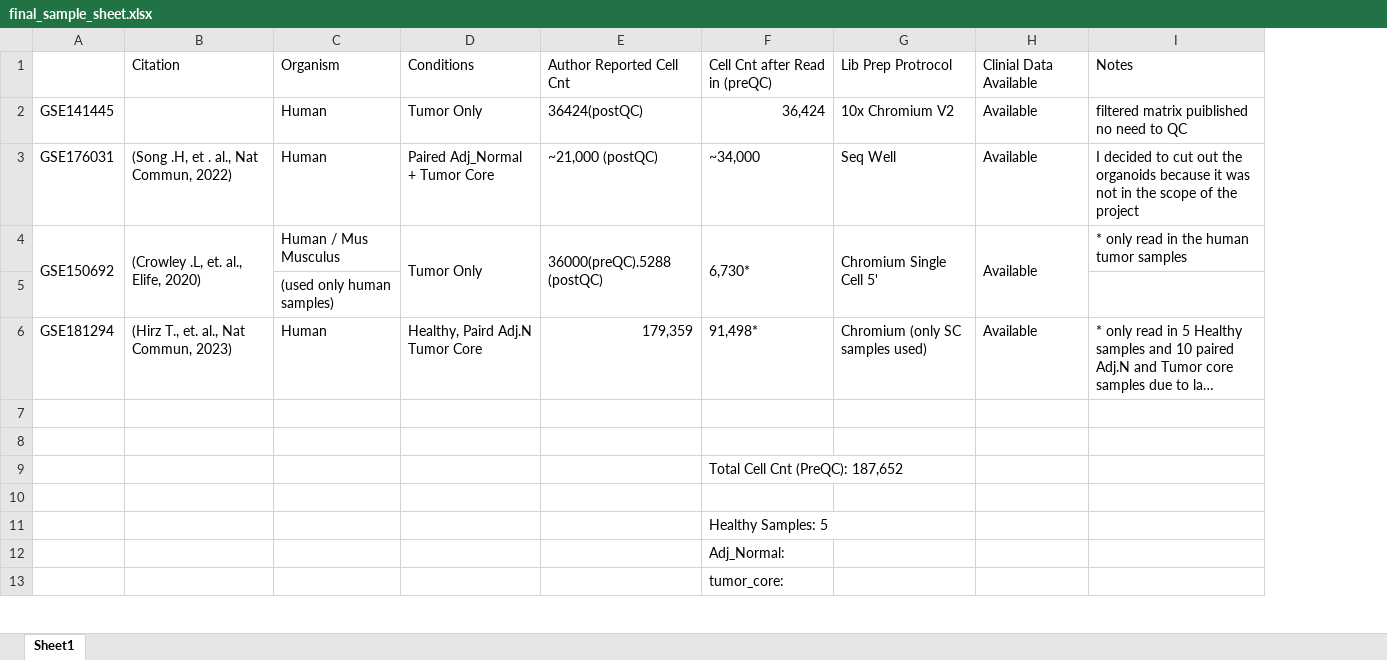
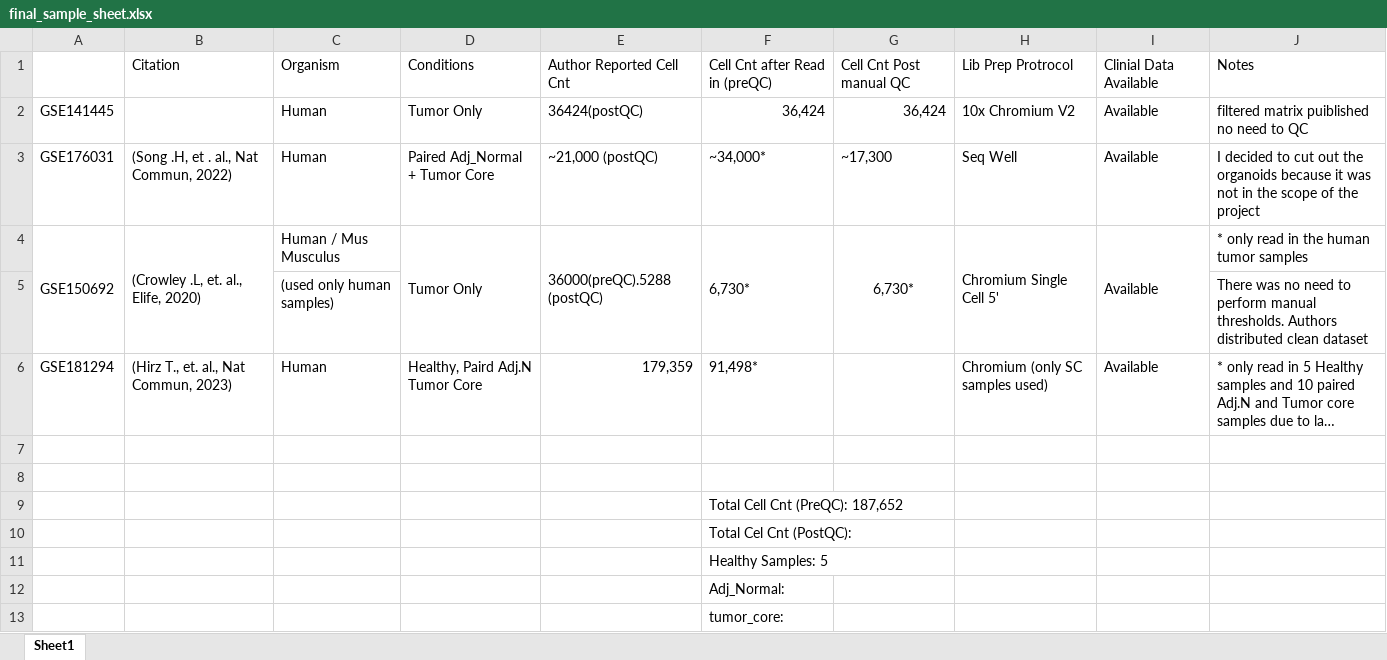
Before and after one commit to rumchada/BIDS2026_Project3, an Excel workbook: final_sample_sheet.xlsx, sheet Sheet1, drawn as a sheet; only a part is shown; long unchanged cells end in …; values as stored, in another font and other column widths than the file's, no borders; addresses are those after the commit; the diff names each change by its address in the sheet, - before the commit and + after, or states it on an @@ line.

Commit message:
QC sample sheet

```diff
--- a/final_sample_sheet.xlsx (sheet Sheet1)
+++ b/final_sample_sheet.xlsx (sheet Sheet1)
+column G, rows 1-4: Cell Cnt Post manual QC | 36,424 | ~17,300 | 6,730*
-F3: ~34,000
+F3: ~34,000*
-J5: (empty)
+J5: There was no need to perform manual thresholds. Authors distributed clean dataset
-F10: (empty)
+F10: Total Cel Cnt (PostQC):
```
Also changed, not shown: 2 other files.
